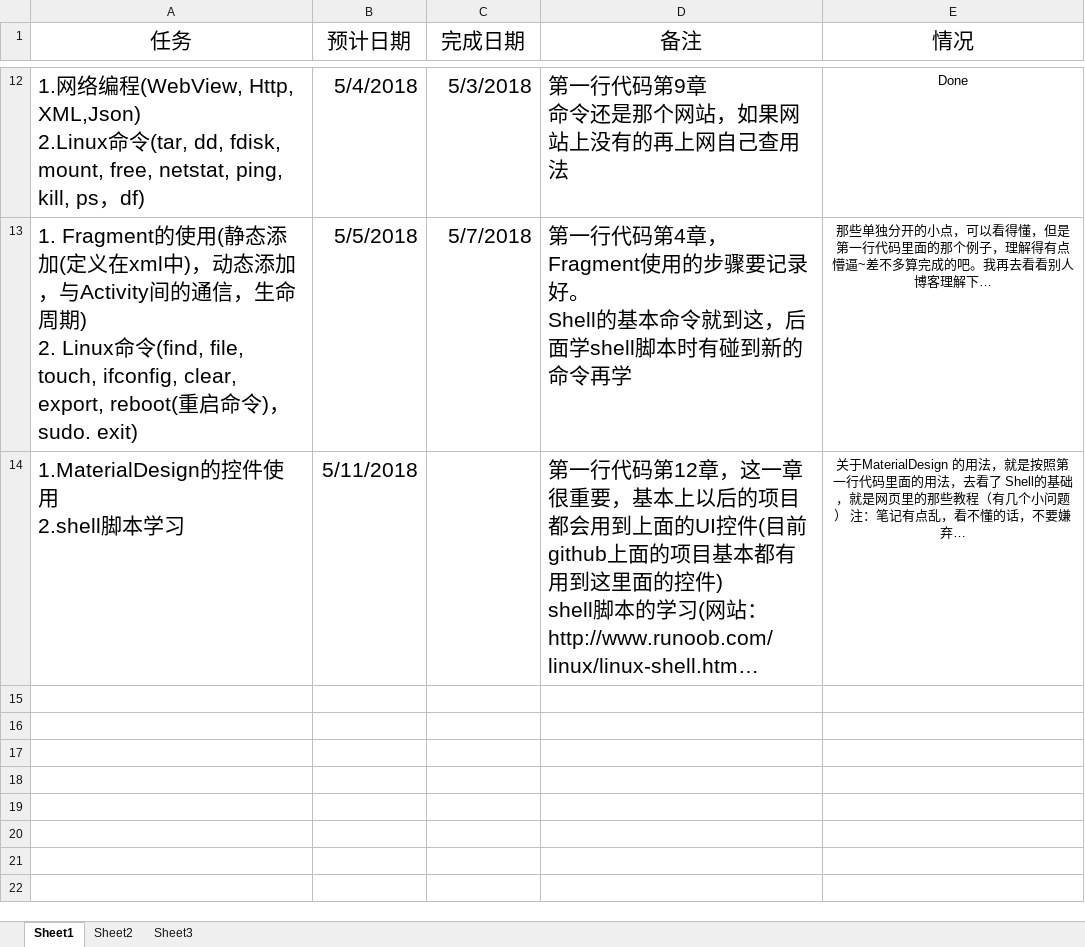
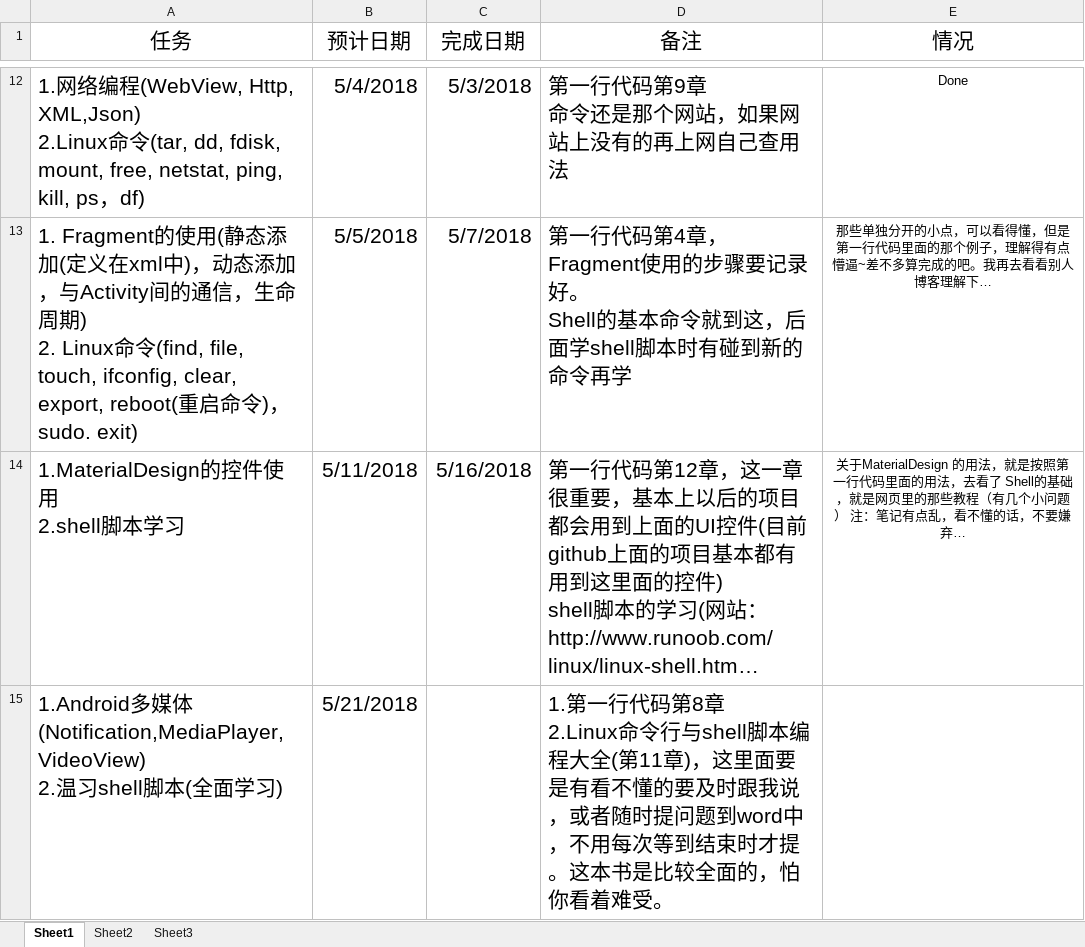
Before and after one commit to xinwenmei/Daily_Learning, an Excel workbook: schedule/schedule.xlsx, sheet Sheet1, drawn as a sheet; only a part is shown, gaps mark what is left out; long unchanged cells end in …; values as stored, in another font and other column widths than the file's, no borders; ↵ is a line break in a cell; the diff names each change by its address in the sheet, - before the commit and + after, or states it on an @@ line.

Commit message:
update schedule and 解答

```diff
--- a/schedule/schedule.xlsx (sheet Sheet1)
+++ b/schedule/schedule.xlsx (sheet Sheet1)
-C14 (完成日期): (empty)
+C14 (完成日期): 5/16/2018
+row 15: 1.Android多媒体(Notification,MediaPlayer,VideoView) ↵ 2.温习shell脚本(全面学习) | 5/21/2018 |  | 1.第一行代码第8章 ↵ 2.Linux命令行与shell脚本编程大全(第11章)，这里面要是有看不懂的要及时跟我说，或者随时提问题到word中，不用每次等到结束时才提。这本书是比较全面的，怕你看着难受。
```
Also changed, not shown: 1 other file.
